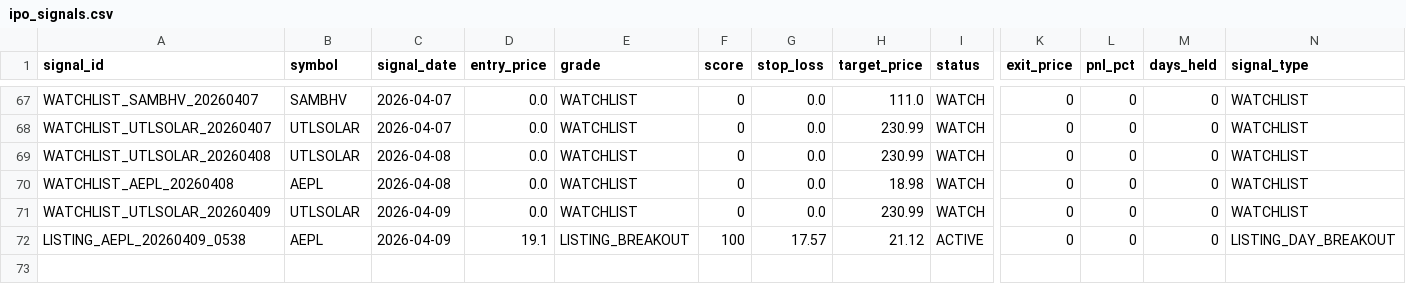
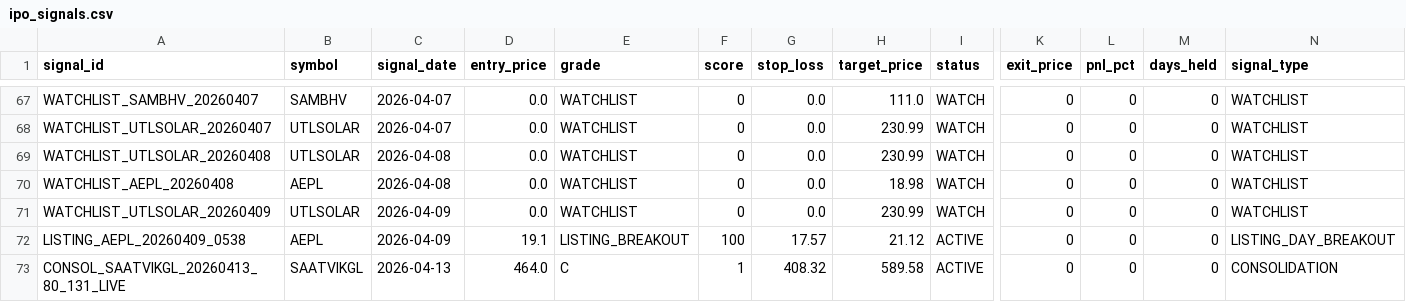
Before and after one commit to Deep-Adhia/IPO-Base-Scanner, a CSV file: ipo_signals.csv, drawn as a sheet; only a part is shown, gaps mark what is left out; rows hold the shown columns only; the diff names each change by its address in the sheet, - before the commit and + after, or states it on an @@ line.

```diff
--- a/ipo_signals.csv
+++ b/ipo_signals.csv
+row 73: CONSOL_SAATVIKGL_20260413_80_131_LIVE | SAATVIKGL | 2026-04-13 | 464.0 | C | 1 | 408.32 | 589.58 | ACTIVE | 0 | 0 | 0 | CONSOLIDATION
```
Also changed, not shown: ipo_positions.csv, 1 other file.
